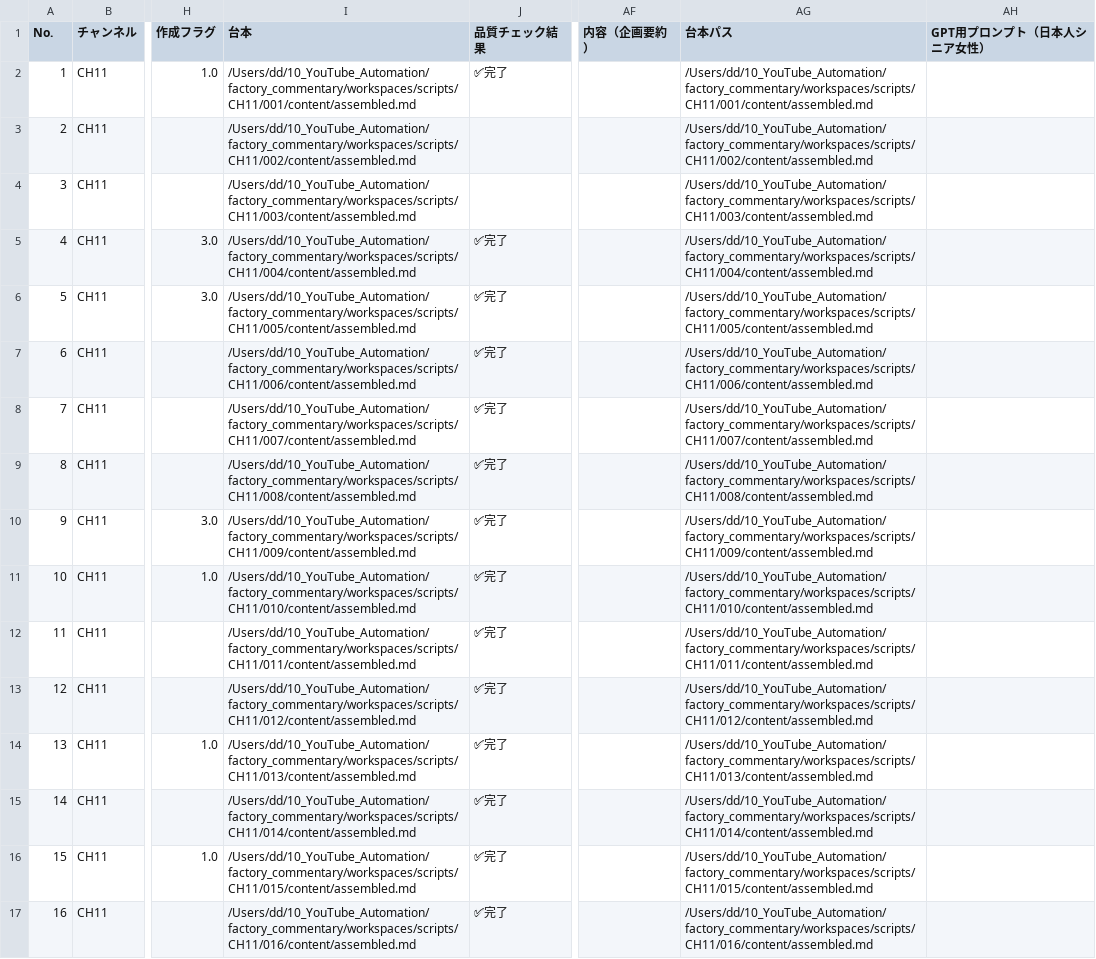
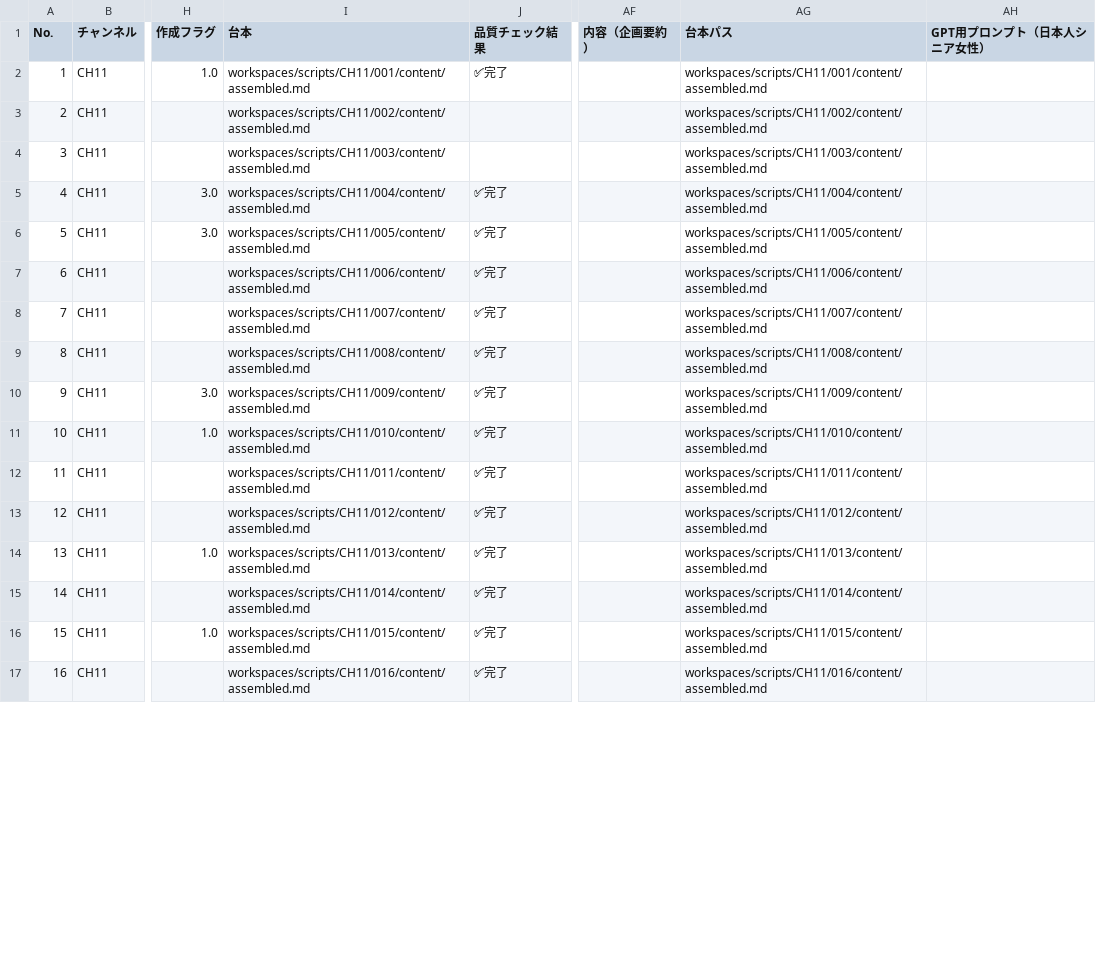
Before and after one commit to daideguchi/youtube_production2, a CSV file: workspaces/planning/channels/CH11.csv, drawn as a sheet; only a part is shown, gaps mark what is left out; the diff covers the shown part only; the diff names each change by its address in the sheet, - before the commit and + after, or states it on an @@ line.

Commit message:
ops: normalize planning paths and de-absolute docs

```diff
--- a/workspaces/planning/channels/CH11.csv
+++ b/workspaces/planning/channels/CH11.csv
-I2 (台本): /Users/dd/10_YouTube_Automation/factory_commentary/workspaces/scripts/CH11/001/content/assembled.md
+I2 (台本): workspaces/scripts/CH11/001/content/assembled.md
-AG2 (台本パス): /Users/dd/10_YouTube_Automation/factory_commentary/workspaces/scripts/CH11/001/content/assembled.md
+AG2 (台本パス): workspaces/scripts/CH11/001/content/assembled.md
-I3 (台本): /Users/dd/10_YouTube_Automation/factory_commentary/workspaces/scripts/CH11/002/content/assembled.md
+I3 (台本): workspaces/scripts/CH11/002/content/assembled.md
-AG3 (台本パス): /Users/dd/10_YouTube_Automation/factory_commentary/workspaces/scripts/CH11/002/content/assembled.md
+AG3 (台本パス): workspaces/scripts/CH11/002/content/assembled.md
-I4 (台本): /Users/dd/10_YouTube_Automation/factory_commentary/workspaces/scripts/CH11/003/content/assembled.md
+I4 (台本): workspaces/scripts/CH11/003/content/assembled.md
-AG4 (台本パス): /Users/dd/10_YouTube_Automation/factory_commentary/workspaces/scripts/CH11/003/content/assembled.md
+AG4 (台本パス): workspaces/scripts/CH11/003/content/assembled.md
-I5 (台本): /Users/dd/10_YouTube_Automation/factory_commentary/workspaces/scripts/CH11/004/content/assembled.md
+I5 (台本): workspaces/scripts/CH11/004/content/assembled.md
-AG5 (台本パス): /Users/dd/10_YouTube_Automation/factory_commentary/workspaces/scripts/CH11/004/content/assembled.md
+AG5 (台本パス): workspaces/scripts/CH11/004/content/assembled.md
-I6 (台本): /Users/dd/10_YouTube_Automation/factory_commentary/workspaces/scripts/CH11/005/content/assembled.md
+I6 (台本): workspaces/scripts/CH11/005/content/assembled.md
-AG6 (台本パス): /Users/dd/10_YouTube_Automation/factory_commentary/workspaces/scripts/CH11/005/content/assembled.md
+AG6 (台本パス): workspaces/scripts/CH11/005/content/assembled.md
-I7 (台本): /Users/dd/10_YouTube_Automation/factory_commentary/workspaces/scripts/CH11/006/content/assembled.md
+I7 (台本): workspaces/scripts/CH11/006/content/assembled.md
-AG7 (台本パス): /Users/dd/10_YouTube_Automation/factory_commentary/workspaces/scripts/CH11/006/content/assembled.md
+AG7 (台本パス): workspaces/scripts/CH11/006/content/assembled.md
-I8 (台本): /Users/dd/10_YouTube_Automation/factory_commentary/workspaces/scripts/CH11/007/content/assembled.md
+I8 (台本): workspaces/scripts/CH11/007/content/assembled.md
-AG8 (台本パス): /Users/dd/10_YouTube_Automation/factory_commentary/workspaces/scripts/CH11/007/content/assembled.md
+AG8 (台本パス): workspaces/scripts/CH11/007/content/assembled.md
-I9 (台本): /Users/dd/10_YouTube_Automation/factory_commentary/workspaces/scripts/CH11/008/content/assembled.md
+I9 (台本): workspaces/scripts/CH11/008/content/assembled.md
-AG9 (台本パス): /Users/dd/10_YouTube_Automation/factory_commentary/workspaces/scripts/CH11/008/content/assembled.md
+AG9 (台本パス): workspaces/scripts/CH11/008/content/assembled.md
-I10 (台本): /Users/dd/10_YouTube_Automation/factory_commentary/workspaces/scripts/CH11/009/content/assembled.md
+I10 (台本): workspaces/scripts/CH11/009/content/assembled.md
-AG10 (台本パス): /Users/dd/10_YouTube_Automation/factory_commentary/workspaces/scripts/CH11/009/content/assembled.md
+AG10 (台本パス): workspaces/scripts/CH11/009/content/assembled.md
-I11 (台本): /Users/dd/10_YouTube_Automation/factory_commentary/workspaces/scripts/CH11/010/content/assembled.md
+I11 (台本): workspaces/scripts/CH11/010/content/assembled.md
-AG11 (台本パス): /Users/dd/10_YouTube_Automation/factory_commentary/workspaces/scripts/CH11/010/content/assembled.md
+AG11 (台本パス): workspaces/scripts/CH11/010/content/assembled.md
-I12 (台本): /Users/dd/10_YouTube_Automation/factory_commentary/workspaces/scripts/CH11/011/content/assembled.md
+I12 (台本): workspaces/scripts/CH11/011/content/assembled.md
-AG12 (台本パス): /Users/dd/10_YouTube_Automation/factory_commentary/workspaces/scripts/CH11/011/content/assembled.md
+AG12 (台本パス): workspaces/scripts/CH11/011/content/assembled.md
-I13 (台本): /Users/dd/10_YouTube_Automation/factory_commentary/workspaces/scripts/CH11/012/content/assembled.md
+I13 (台本): workspaces/scripts/CH11/012/content/assembled.md
-AG13 (台本パス): /Users/dd/10_YouTube_Automation/factory_commentary/workspaces/scripts/CH11/012/content/assembled.md
+AG13 (台本パス): workspaces/scripts/CH11/012/content/assembled.md
-I14 (台本): /Users/dd/10_YouTube_Automation/factory_commentary/workspaces/scripts/CH11/013/content/assembled.md
+I14 (台本): workspaces/scripts/CH11/013/content/assembled.md
-AG14 (台本パス): /Users/dd/10_YouTube_Automation/factory_commentary/workspaces/scripts/CH11/013/content/assembled.md
+AG14 (台本パス): workspaces/scripts/CH11/013/content/assembled.md
-I15 (台本): /Users/dd/10_YouTube_Automation/factory_commentary/workspaces/scripts/CH11/014/content/assembled.md
+I15 (台本): workspaces/scripts/CH11/014/content/assembled.md
-AG15 (台本パス): /Users/dd/10_YouTube_Automation/factory_commentary/workspaces/scripts/CH11/014/content/assembled.md
+AG15 (台本パス): workspaces/scripts/CH11/014/content/assembled.md
-I16 (台本): /Users/dd/10_YouTube_Automation/factory_commentary/workspaces/scripts/CH11/015/content/assembled.md
+I16 (台本): workspaces/scripts/CH11/015/content/assembled.md
-AG16 (台本パス): /Users/dd/10_YouTube_Automation/factory_commentary/workspaces/scripts/CH11/015/content/assembled.md
+AG16 (台本パス): workspaces/scripts/CH11/015/content/assembled.md
-I17 (台本): /Users/dd/10_YouTube_Automation/factory_commentary/workspaces/scripts/CH11/016/content/assembled.md
+I17 (台本): workspaces/scripts/CH11/016/content/assembled.md
-AG17 (台本パス): /Users/dd/10_YouTube_Automation/factory_commentary/workspaces/scripts/CH11/016/content/assembled.md
+AG17 (台本パス): workspaces/scripts/CH11/016/content/assembled.md
```
Also changed, not shown: 60 edited cells elsewhere in this file, workspaces/planning/channels/CH05.csv, workspaces/planning/channels/CH06.csv, 18 other files.
